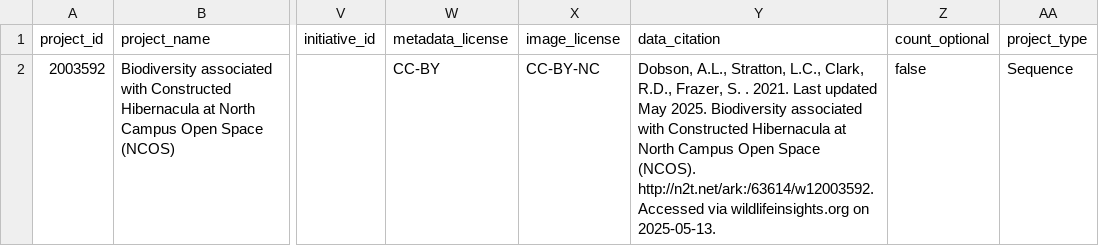
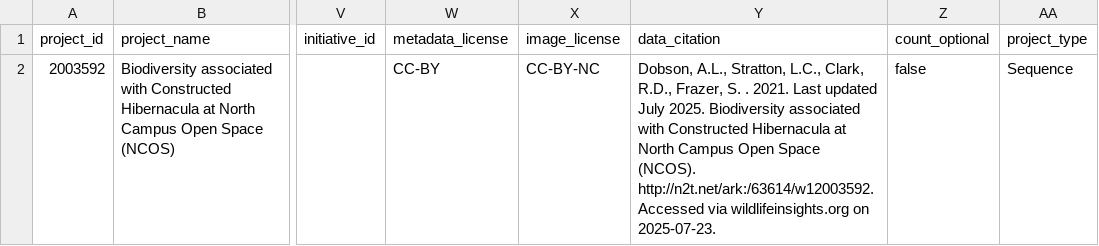
Before and after one commit to garrettgcraig/NCOS-Hibernacula-Study, a CSV file: data/projects.csv, drawn as a sheet; only a part is shown, gaps mark what is left out; the diff names each change by its address in the sheet, - before the commit and + after, or states it on an @@ line.

```diff
--- a/data/projects.csv
+++ b/data/projects.csv
-Y2 (data_citation): …Last updated May 2025. Biodiversity associated with Constructed Hibernacula at North Campus Open Space (NCOS). http://n2t.net/ark:/63614/w12003592. Accessed via wildlifeinsights.org on 2025-05-13.
+Y2 (data_citation): …Last updated July 2025. Biodiversity associated with Constructed Hibernacula at North Campus Open Space (NCOS). http://n2t.net/ark:/63614/w12003592. Accessed via wildlifeinsights.org on 2025-07-23.
```
Also changed, not shown: data/combined_deployments_summary.csv, 10 other files.
